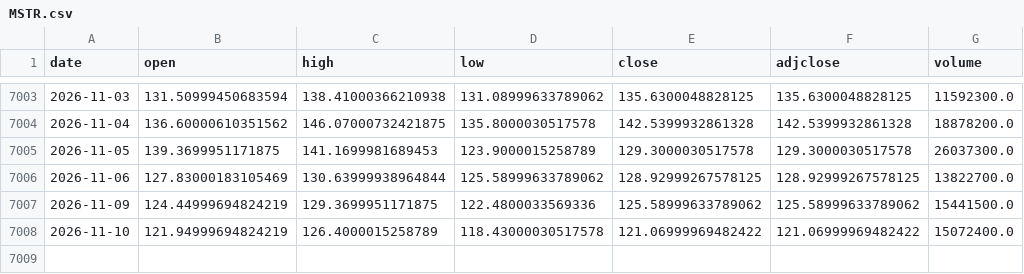
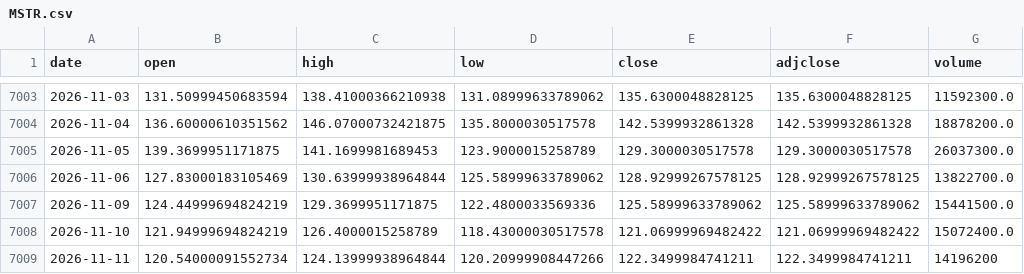
Before and after one commit to c7dprcvcv6-create/market-lab, a CSV file: data/prices/MSTR.csv, drawn as a sheet; only a part is shown, gaps mark what is left out.

```diff
--- a/data/prices/MSTR.csv
+++ b/data/prices/MSTR.csv
@@ -7008 +7008,2 @@ date,open,high,low,close,adjclose,volume
 2026-11-10,121.94999694824219,126.4000015258789,118.43000030517578,121.06999969482422,121.06999969482422,15072400.0
+2026-11-11,120.54000091552734,124.13999938964844,120.20999908447266,122.3499984741211,122.3499984741211,14196200
```
Also changed, not shown: data/prices/AAPL.csv, data/prices/BMNR.csv, 15 other files.
